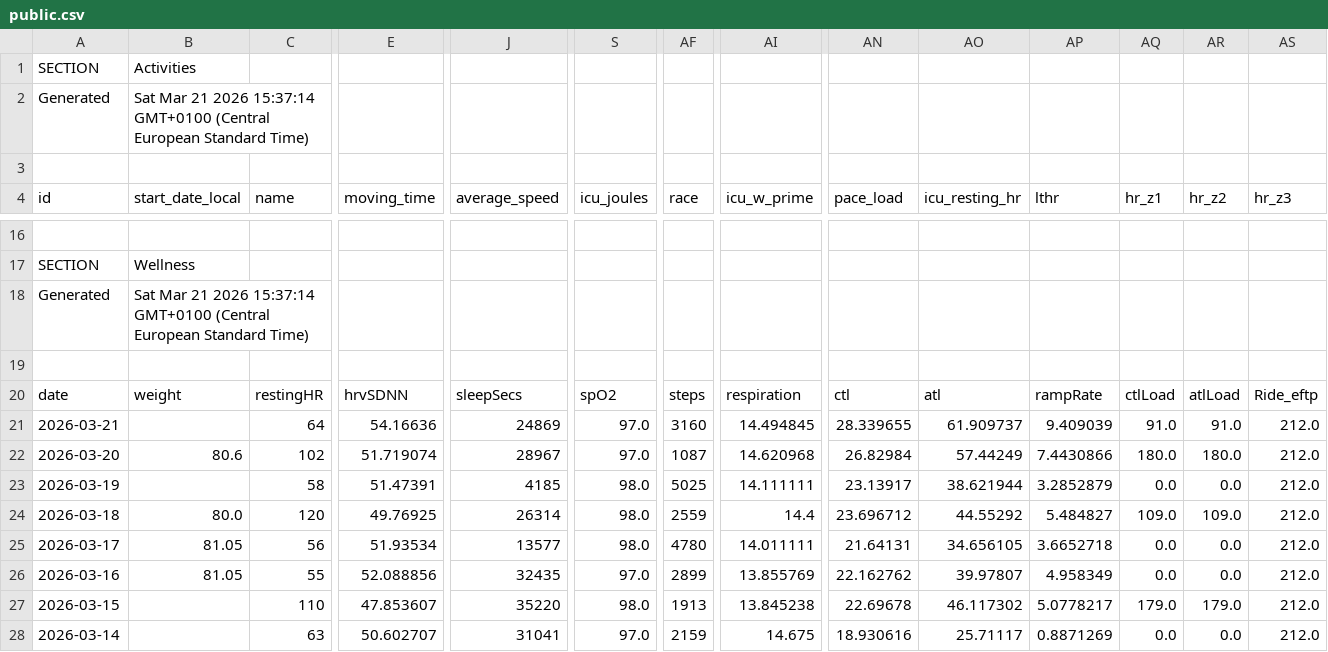
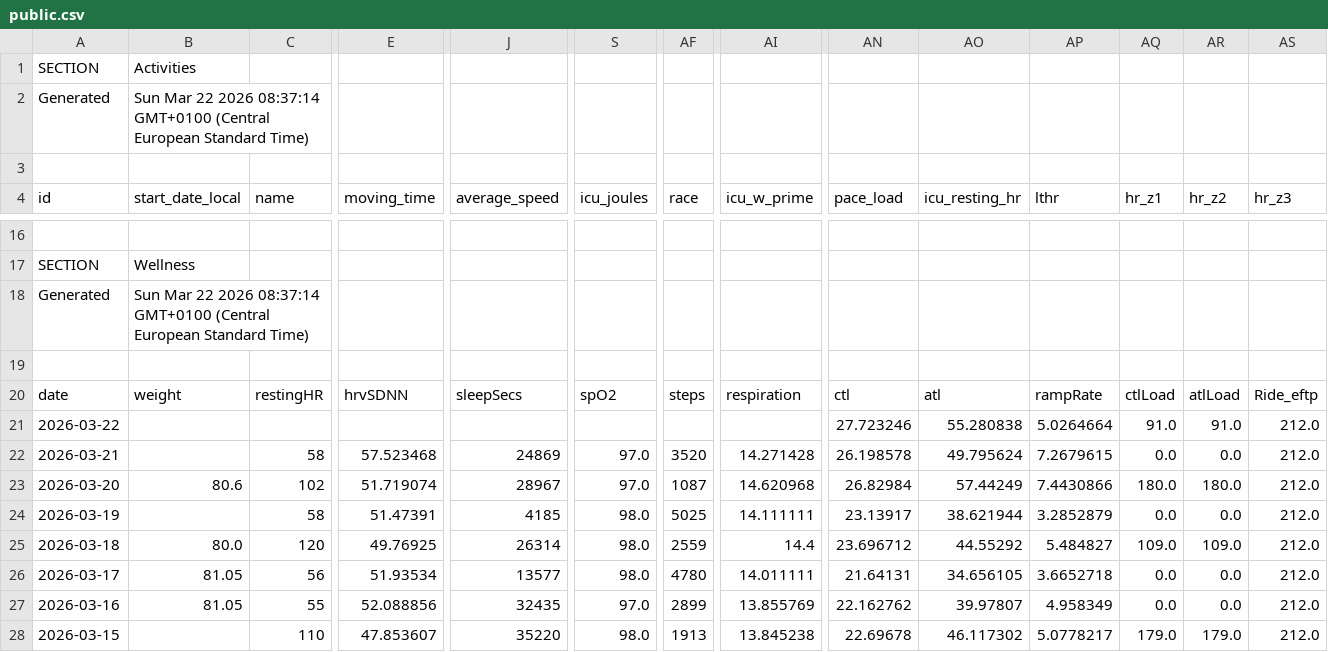
Before and after one commit to 17fed/cyclingcoachaidata, a CSV file: data/public.csv, drawn as a sheet; only a part is shown, gaps mark what is left out; removed rows and columns are numbered as before the commit, all else as after; rows hold the shown columns only; the diff names each change by its address in the sheet, - before the commit and + after, or states it on an @@ line.

Commit message:
Update public.csv

```diff
--- a/data/public.csv
+++ b/data/public.csv
-B2 (start_date_local): Sat Mar 21 2026 15:37:14 GMT+0100 (Central…
+B2 (start_date_local): Sun Mar 22 2026 08:37:14 GMT+0100 (Central…
-B18 (start_date_local): Sat Mar 21 2026 15:37:14 GMT+0100 (Central…
+B18 (start_date_local): Sun Mar 22 2026 08:37:14 GMT+0100 (Central…
+row 21: 2026-03-22 |  |  |  |  |  |  |  | 27.723246 | 55.280838 | 5.0264664 | 91.0 | 91.0 | 212.0
-C22 (name): 64
+C22 (name): 58
-E22 (moving_time): 54.16636
+E22 (moving_time): 57.523468
-AF22 (race): 3160
+AF22 (race): 3520
-AI22 (icu_w_prime): 14.494845
+AI22 (icu_w_prime): 14.271428
-AN22 (pace_load): 28.339655
+AN22 (pace_load): 26.198578
-AO22 (icu_resting_hr): 61.909737
+AO22 (icu_resting_hr): 49.795624
-AP22 (lthr): 9.409039
+AP22 (lthr): 7.2679615
-AQ22 (hr_z1): 91.0
+AQ22 (hr_z1): 0.0
-AR22 (hr_z2): 91.0
+AR22 (hr_z2): 0.0
-row 28: 2026-03-14 |  | 63 | 50.602707 | 31041 | 97.0 | 2159 | 14.675 | 18.930616 | 25.71117 | 0.8871269 | 0.0 | 0.0 | 212.0
```
